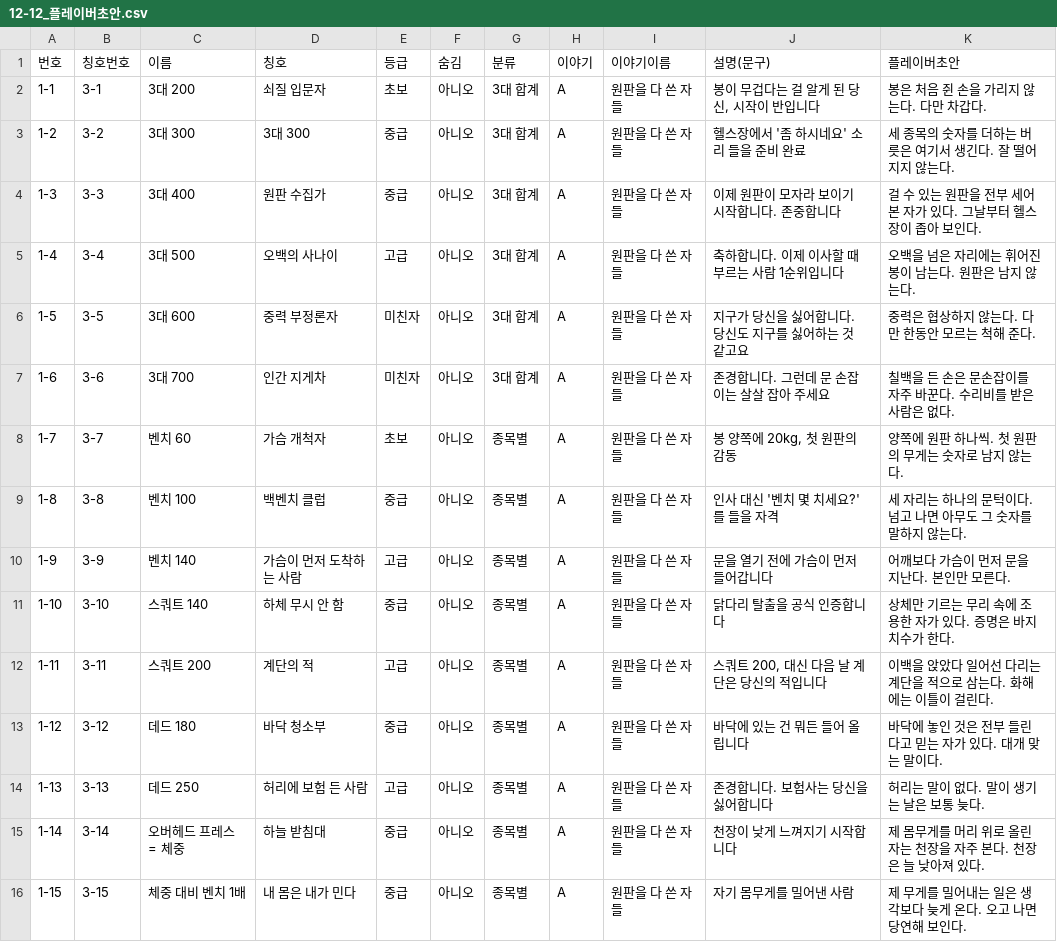
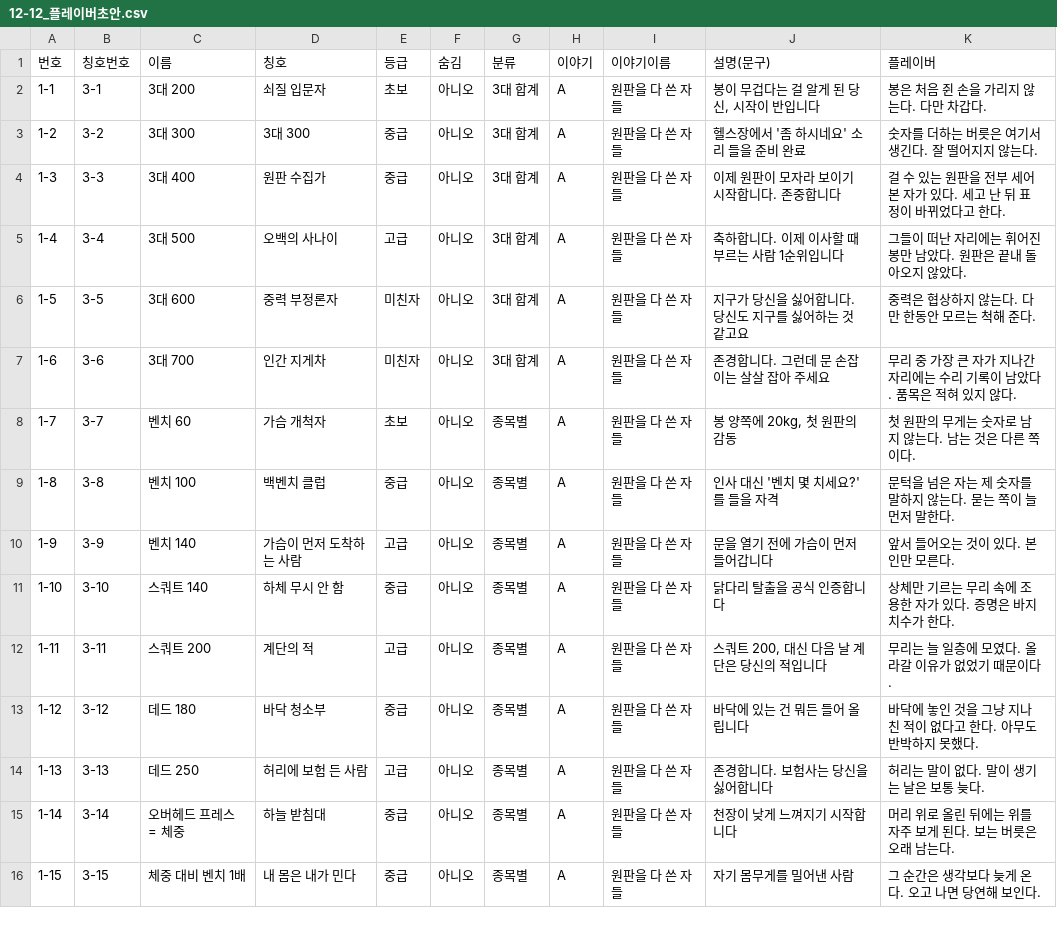
Before and after one commit to slayde3470/gymwork-app, a CSV file: 문서/자료/12-12_플레이버초안.csv, drawn as a sheet; only a part is shown; the diff covers the shown part only.

```diff
--- a/문서/자료/12-12_플레이버초안.csv
+++ b/문서/자료/12-12_플레이버초안.csv
@@ -1,16 +1,16 @@
-번호,칭호번호,이름,칭호,등급,숨김,분류,이야기,이야기이름,설명(문구),플레이버초안
+번호,칭호번호,이름,칭호,등급,숨김,분류,이야기,이야기이름,설명(문구),플레이버
 1-1,3-1,3대 200,쇠질 입문자,초보,아니오,3대 합계,A,원판을 다 쓴 자들,"봉이 무겁다는 걸 알게 된 당신, 시작이 반입니다",봉은 처음 쥔 손을 가리지 않는다. 다만 차갑다.
-1-2,3-2,3대 300,3대 300,중급,아니오,3대 합계,A,원판을 다 쓴 자들,헬스장에서 '좀 하시네요' 소리 들을 준비 완료,세 종목의 숫자를 더하는 버릇은 여기서 생긴다. 잘 떨어지지 않는다.
-1-3,3-3,3대 400,원판 수집가,중급,아니오,3대 합계,A,원판을 다 쓴 자들,이제 원판이 모자라 보이기 시작합니다. 존중합니다,걸 수 있는 원판을 전부 세어 본 자가 있다. 그날부터 헬스장이 좁아 보인다.
-1-4,3-4,3대 500,오백의 사나이,고급,아니오,3대 합계,A,원판을 다 쓴 자들,축하합니다. 이제 이사할 때 부르는 사람 1순위입니다,오백을 넘은 자리에는 휘어진 봉이 남는다. 원판은 남지 않는다.
+1-2,3-2,3대 300,3대 300,중급,아니오,3대 합계,A,원판을 다 쓴 자들,헬스장에서 '좀 하시네요' 소리 들을 준비 완료,숫자를 더하는 버릇은 여기서 생긴다. 잘 떨어지지 않는다.
+1-3,3-3,3대 400,원판 수집가,중급,아니오,3대 합계,A,원판을 다 쓴 자들,이제 원판이 모자라 보이기 시작합니다. 존중합니다,걸 수 있는 원판을 전부 세어 본 자가 있다. 세고 난 뒤 표정이 바뀌었다고 한다.
+1-4,3-4,3대 500,오백의 사나이,고급,아니오,3대 합계,A,원판을 다 쓴 자들,축하합니다. 이제 이사할 때 부르는 사람 1순위입니다,그들이 떠난 자리에는 휘어진 봉만 남았다. 원판은 끝내 돌아오지 않았다.
 1-5,3-5,3대 600,중력 부정론자,미친자,아니오,3대 합계,A,원판을 다 쓴 자들,지구가 당신을 싫어합니다. 당신도 지구를 싫어하는 것 같고요,중력은 협상하지 않는다. 다만 한동안 모르는 척해 준다.
-1-6,3-6,3대 700,인간 지게차,미친자,아니오,3대 합계,A,원판을 다 쓴 자들,존경합니다. 그런데 문 손잡이는 살살 잡아 주세요,칠백을 든 손은 문손잡이를 자주 바꾼다. 수리비를 받은 사람은 없다.
-1-7,3-7,벤치 60,가슴 개척자,초보,아니오,종목별,A,원판을 다 쓴 자들,"봉 양쪽에 20kg, 첫 원판의 감동",양쪽에 원판 하나씩. 첫 원판의 무게는 숫자로 남지 않는다.
-1-8,3-8,벤치 100,백벤치 클럽,중급,아니오,종목별,A,원판을 다 쓴 자들,인사 대신 '벤치 몇 치세요?' 를 들을 자격,세 자리는 하나의 문턱이다. 넘고 나면 아무도 그 숫자를 말하지 않는다.
-1-9,3-9,벤치 140,가슴이 먼저 도착하는 사람,고급,아니오,종목별,A,원판을 다 쓴 자들,문을 열기 전에 가슴이 먼저 들어갑니다,어깨보다 가슴이 먼저 문을 지난다. 본인만 모른다.
+1-6,3-6,3대 700,인간 지게차,미친자,아니오,3대 합계,A,원판을 다 쓴 자들,존경합니다. 그런데 문 손잡이는 살살 잡아 주세요,무리 중 가장 큰 자가 지나간 자리에는 수리 기록이 남았다. 품목은 적혀 있지 않다.
+1-7,3-7,벤치 60,가슴 개척자,초보,아니오,종목별,A,원판을 다 쓴 자들,"봉 양쪽에 20kg, 첫 원판의 감동",첫 원판의 무게는 숫자로 남지 않는다. 남는 것은 다른 쪽이다.
+1-8,3-8,벤치 100,백벤치 클럽,중급,아니오,종목별,A,원판을 다 쓴 자들,인사 대신 '벤치 몇 치세요?' 를 들을 자격,문턱을 넘은 자는 제 숫자를 말하지 않는다. 묻는 쪽이 늘 먼저 말한다.
+1-9,3-9,벤치 140,가슴이 먼저 도착하는 사람,고급,아니오,종목별,A,원판을 다 쓴 자들,문을 열기 전에 가슴이 먼저 들어갑니다,앞서 들어오는 것이 있다. 본인만 모른다.
 1-10,3-10,스쿼트 140,하체 무시 안 함,중급,아니오,종목별,A,원판을 다 쓴 자들,닭다리 탈출을 공식 인증합니다,상체만 기르는 무리 속에 조용한 자가 있다. 증명은 바지 치수가 한다.
-1-11,3-11,스쿼트 200,계단의 적,고급,아니오,종목별,A,원판을 다 쓴 자들,"스쿼트 200, 대신 다음 날 계단은 당신의 적입니다",이백을 앉았다 일어선 다리는 계단을 적으로 삼는다. 화해에는 이틀이 걸린다.
-1-12,3-12,데드 180,바닥 청소부,중급,아니오,종목별,A,원판을 다 쓴 자들,바닥에 있는 건 뭐든 들어 올립니다,바닥에 놓인 것은 전부 들린다고 믿는 자가 있다. 대개 맞는 말이다.
+1-11,3-11,스쿼트 200,계단의 적,고급,아니오,종목별,A,원판을 다 쓴 자들,"스쿼트 200, 대신 다음 날 계단은 당신의 적입니다",무리는 늘 일층에 모였다. 올라갈 이유가 없었기 때문이다.
+1-12,3-12,데드 180,바닥 청소부,중급,아니오,종목별,A,원판을 다 쓴 자들,바닥에 있는 건 뭐든 들어 올립니다,바닥에 놓인 것을 그냥 지나친 적이 없다고 한다. 아무도 반박하지 못했다.
 1-13,3-13,데드 250,허리에 보험 든 사람,고급,아니오,종목별,A,원판을 다 쓴 자들,존경합니다. 보험사는 당신을 싫어합니다,허리는 말이 없다. 말이 생기는 날은 보통 늦다.
-1-14,3-14,오버헤드 프레스 = 체중,하늘 받침대,중급,아니오,종목별,A,원판을 다 쓴 자들,천장이 낮게 느껴지기 시작합니다,제 몸무게를 머리 위로 올린 자는 천장을 자주 본다. 천장은 늘 낮아져 있다.
-1-15,3-15,체중 대비 벤치 1배,내 몸은 내가 민다,중급,아니오,종목별,A,원판을 다 쓴 자들,자기 몸무게를 밀어낸 사람,제 무게를 밀어내는 일은 생각보다 늦게 온다. 오고 나면 당연해 보인다.
+1-14,3-14,오버헤드 프레스 = 체중,하늘 받침대,중급,아니오,종목별,A,원판을 다 쓴 자들,천장이 낮게 느껴지기 시작합니다,머리 위로 올린 뒤에는 위를 자주 보게 된다. 보는 버릇은 오래 남는다.
+1-15,3-15,체중 대비 벤치 1배,내 몸은 내가 민다,중급,아니오,종목별,A,원판을 다 쓴 자들,자기 몸무게를 밀어낸 사람,그 순간은 생각보다 늦게 온다. 오고 나면 당연해 보인다.
```
Also changed, not shown: 79 edited cells elsewhere in this file.
